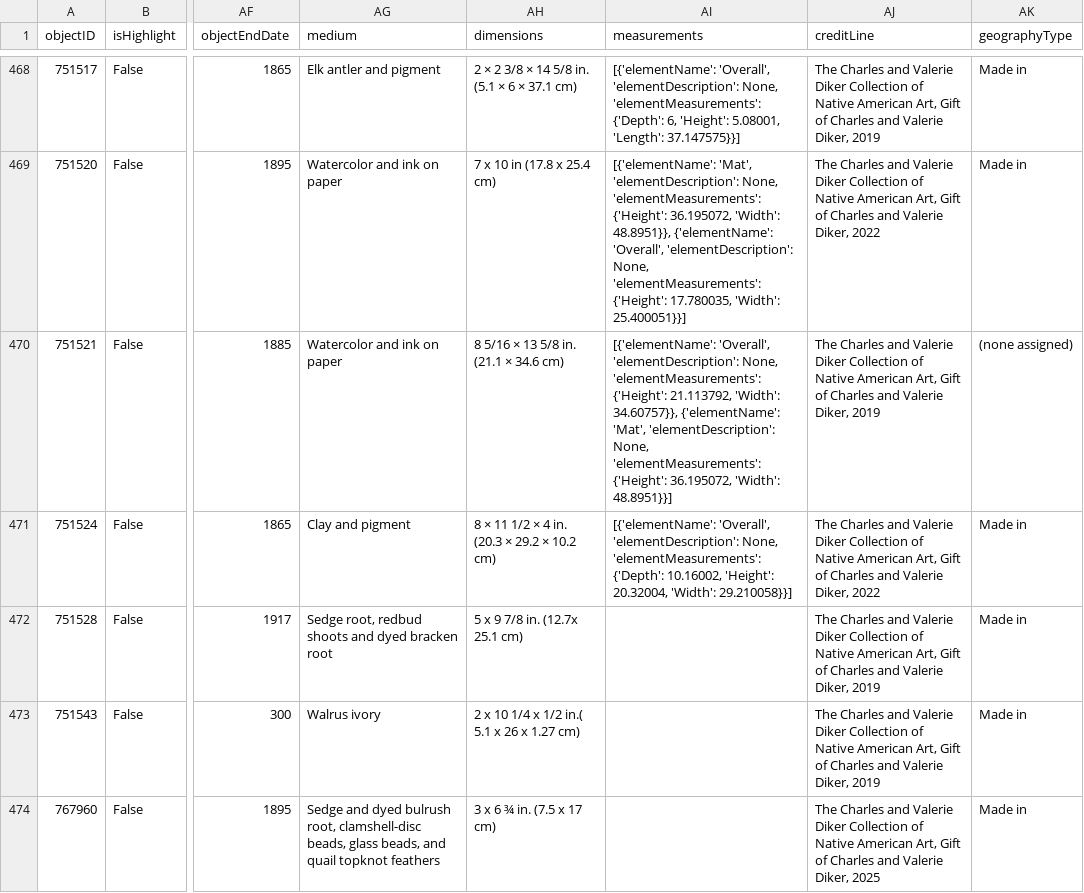
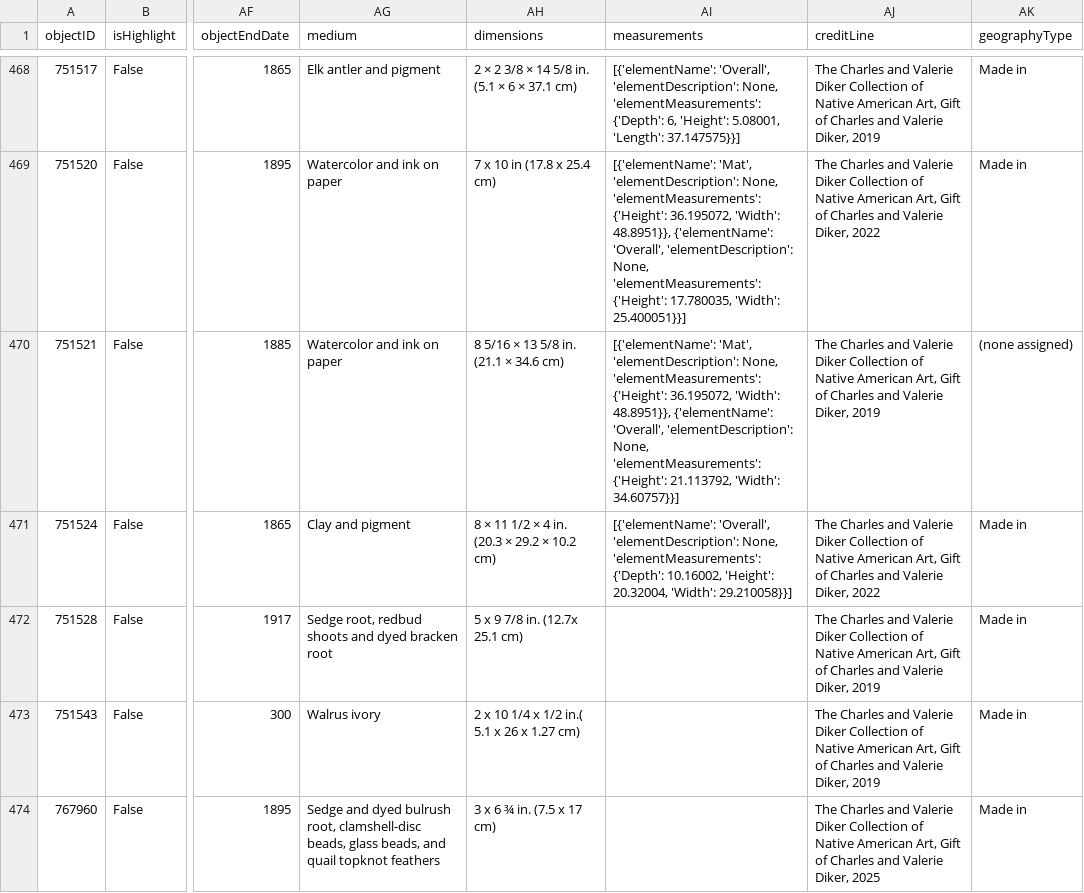
Before and after one commit to bpickelf/INFO664, a CSV file: final/all_nativeamerican_artworks.csv, drawn as a sheet; only a part is shown, gaps mark what is left out; the diff covers the shown part only; the diff names each change by its address in the sheet, - before the commit and + after, or states it on an @@ line.

```diff
--- a/final/all_nativeamerican_artworks.csv
+++ b/final/all_nativeamerican_artworks.csv
-AI470 (measurements): [{'elementName': 'Overall', 'elementDescription': None, 'elementMeasurements': {'Height': 21.113792, 'Width': 34.60757}}, {'elementName': 'Mat', 'elementDescription': None, 'elementMeasurements': {'Height': 36.195072, 'Width': 48.8951}}]
+AI470 (measurements): [{'elementName': 'Mat', 'elementDescription': None, 'elementMeasurements': {'Height': 36.195072, 'Width': 48.8951}}, {'elementName': 'Overall', 'elementDescription': None, 'elementMeasurements': {'Height': 21.113792, 'Width': 34.60757}}]
```
Also changed, not shown: 13 edited cells elsewhere in this file.
